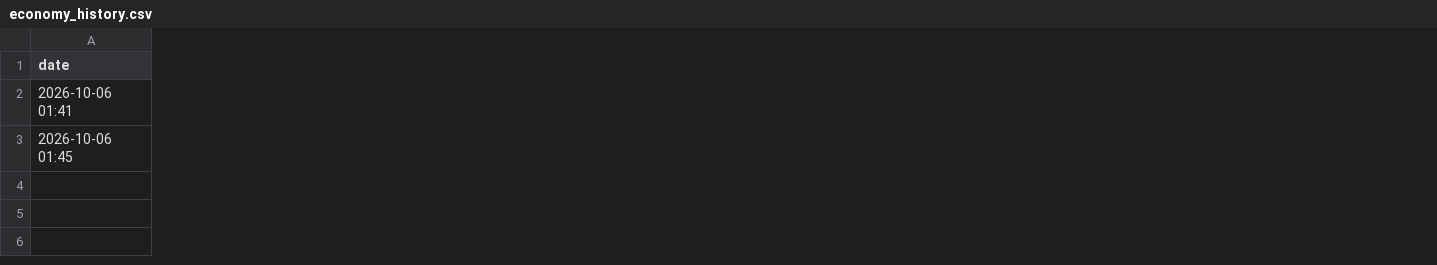
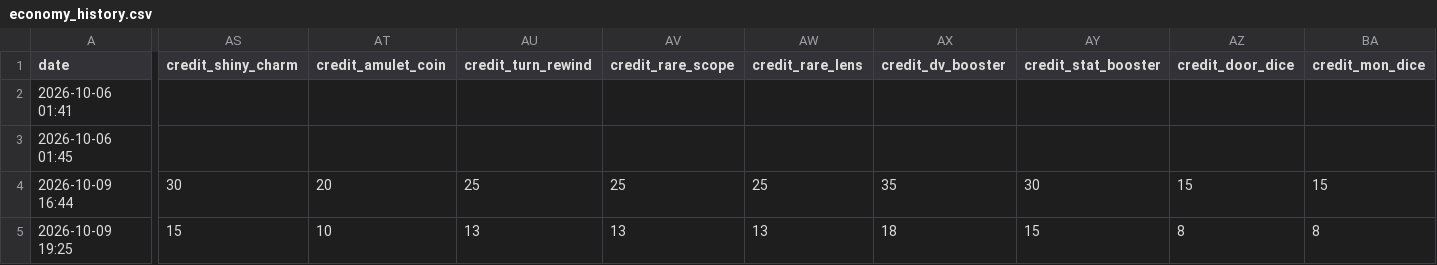
Before and after one commit to JSsixtyfour/redrogue, a CSV file: tools/balance/data/economy_history.csv, drawn as a sheet; only a part is shown, gaps mark what is left out; rows hold the shown columns only; the diff covers the shown part only; the diff names each change by its address in the sheet, - before the commit and + after, or states it on an @@ line.

Commit message:
Credits Prototyping and Updates, Phase 0+1 of balance rework

```diff
--- a/tools/balance/data/economy_history.csv
+++ b/tools/balance/data/economy_history.csv
+column AS (credit_shiny_charm), empty
+column AT (credit_amulet_coin), empty
+column AU (credit_turn_rewind), empty
+column AV (credit_rare_scope), empty
+column AW (credit_rare_lens), empty
+column AX (credit_dv_booster), empty
+column AY (credit_stat_booster), empty
+column AZ (credit_door_dice), empty
+column BA (credit_mon_dice), empty
+row 4: 2026-10-09 16:44 | 30 | 20 | 25 | 25 | 25 | 35 | 30 | 15 | 15
+row 5: 2026-10-09 19:25 | 15 | 10 | 13 | 13 | 13 | 18 | 15 | 8 | 8
```
Also changed, not shown: 1 added column elsewhere in this file, 26 other files.
